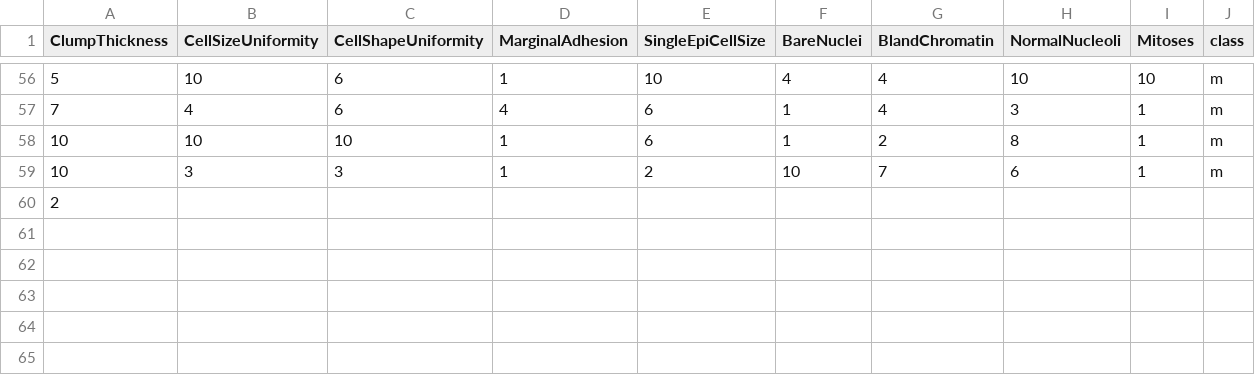
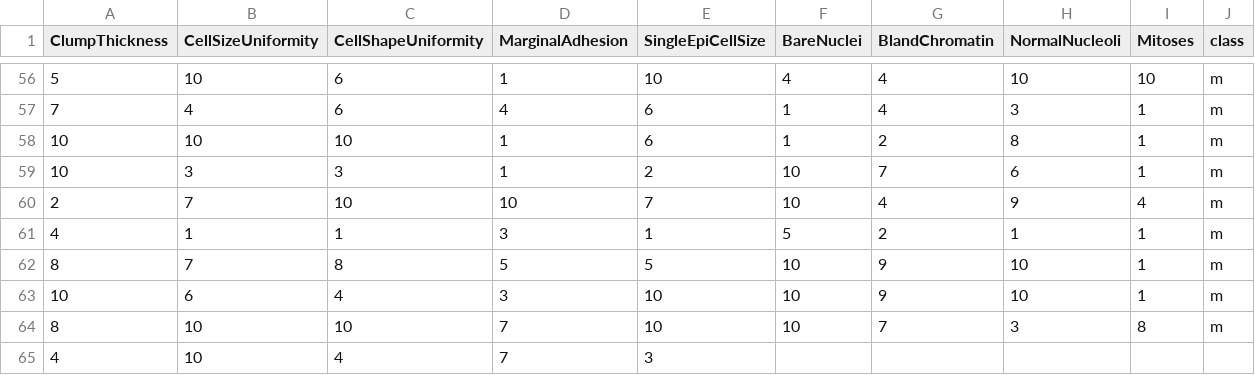
Before and after one commit to FatioSE/Kernel-PCA-DR, a CSV file: datasets/breast-cancer/breast-cancer-Test9.csv, drawn as a sheet; only a part is shown, gaps mark what is left out.

```diff
--- a/datasets/breast-cancer/breast-cancer-Test9.csv
+++ b/datasets/breast-cancer/breast-cancer-Test9.csv
@@ -59,2 +59,7 @@ ClumpThickness,CellSizeUniformity,CellShapeUniformity,MarginalAdhesion,SingleEpi
 10,3,3,1,2,10,7,6,1,m
-2,
+2,7,10,10,7,10,4,9,4,m
+4,1,1,3,1,5,2,1,1,m
+8,7,8,5,5,10,9,10,1,m
+10,6,4,3,10,10,9,10,1,m
+8,10,10,7,10,10,7,3,8,m
+4,10,4,7,3
```
